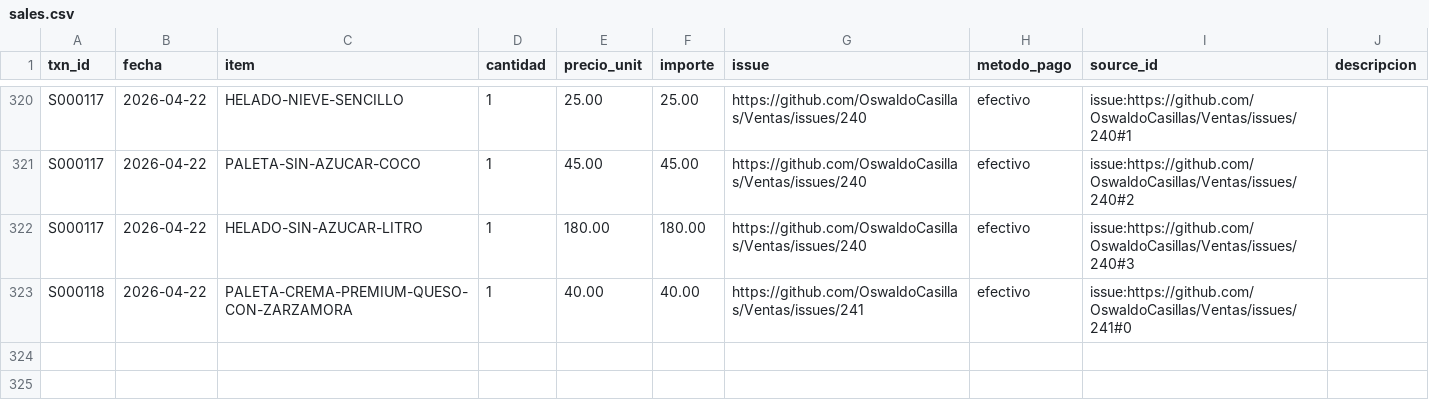
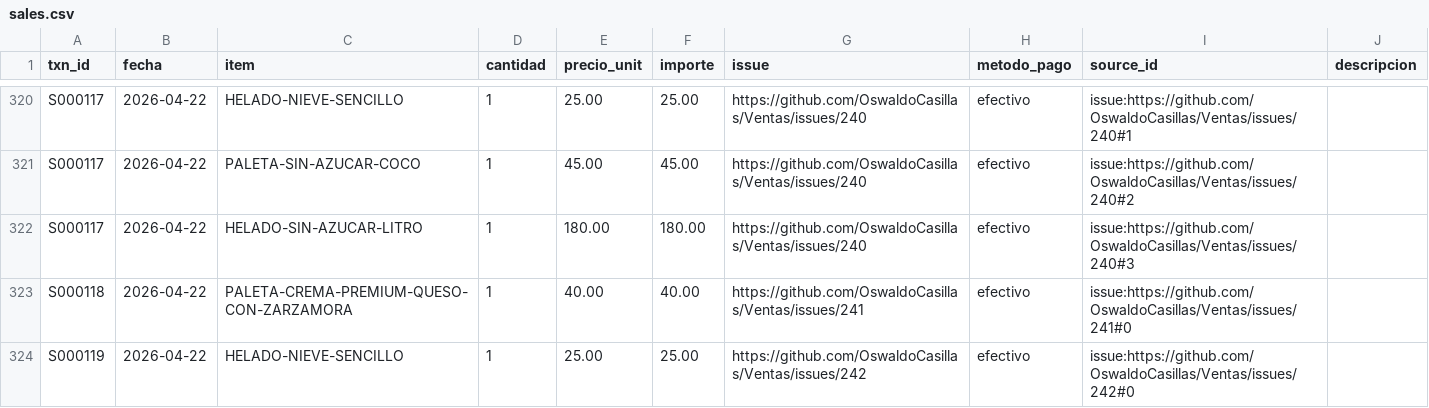
Before and after one commit to OswaldoCasillas/Ventas, a CSV file: data/sales.csv, drawn as a sheet; only a part is shown, gaps mark what is left out; the diff names each change by its address in the sheet, - before the commit and + after, or states it on an @@ line.

```diff
--- a/data/sales.csv
+++ b/data/sales.csv
+row 324: S000119 | 2026-04-22 | HELADO-NIEVE-SENCILLO | 1 | 25.00 | 25.00 | https://github.com/OswaldoCasillas/Ventas/issues/242 | efectivo | issue:https://github.com/OswaldoCasillas/Ventas/issues/242#0
```
Also changed, not shown: data/inventory.csv, data/processed_events.csv, 7 other files.
